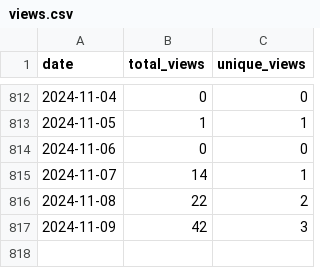
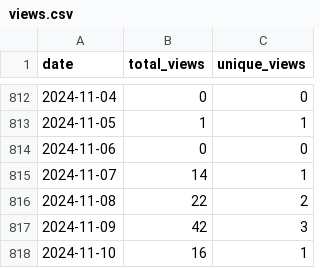
Before and after one commit to wumphlett/COMP-5120, a CSV file: .traffic/views.csv, drawn as a sheet; only a part is shown, gaps mark what is left out.

Commit message:
Updating repository traffic

```diff
--- a/.traffic/views.csv
+++ b/.traffic/views.csv
@@ -817 +817,2 @@ date,total_views,unique_views
 2024-11-09,42,3
+2024-11-10,16,1
```
Also changed, not shown: .traffic/clones.csv, 3 other files.
